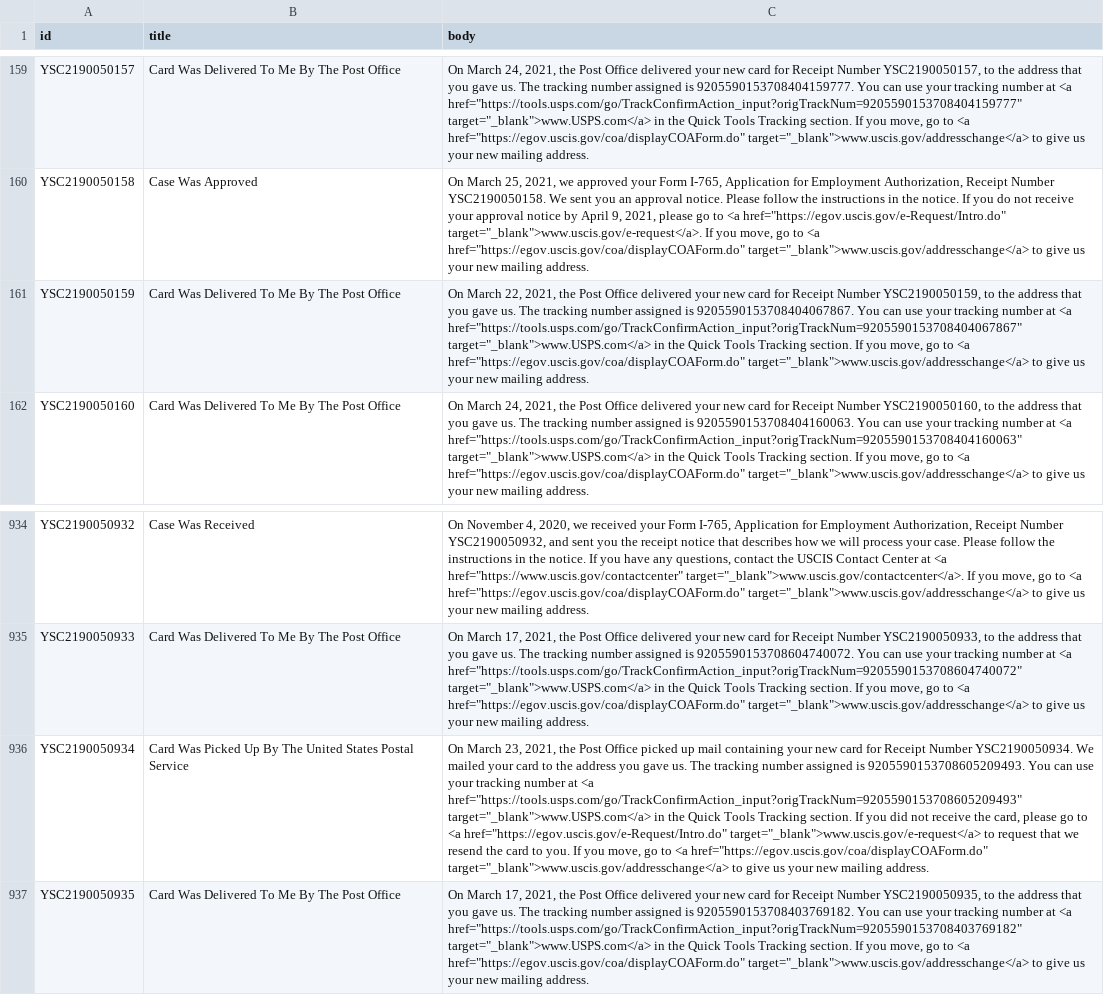
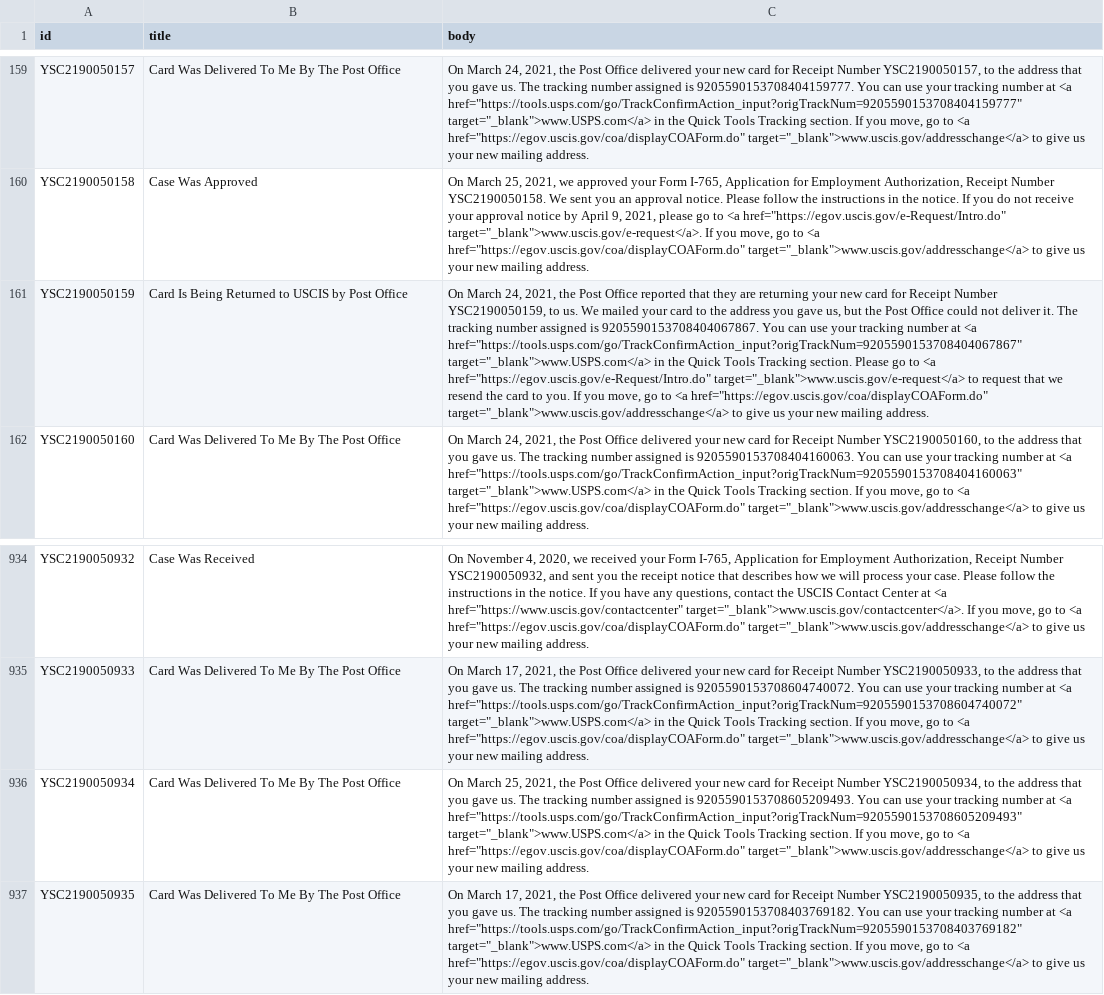
Before and after one commit to opt-lol/opt-data, a CSV file: data/YSC2190050.csv, drawn as a sheet; only a part is shown, gaps mark what is left out; the diff names each change by its address in the sheet, - before the commit and + after, or states it on an @@ line.

```diff
--- a/data/YSC2190050.csv
+++ b/data/YSC2190050.csv
-B161 (title): Card Was Delivered To Me By The Post Office
+B161 (title): Card Is Being Returned to USCIS by Post Office
-C161 (body): On March 22, 2021, the Post Office delivered your new card for Receipt Number YSC2190050159, to the address that you gave us. The tracking number assigned is 9205590153708404067867. You can use your tracking number at <a href="https://tools.usps.com/go/TrackConfirmAction_input?origTrackNum=9205590153708404067867" target="_blank">www.USPS.com</a> in the Quick Tools Tracking section. If you…
+C161 (body): On March 24, 2021, the Post Office reported that they are returning your new card for Receipt Number YSC2190050159, to us. We mailed your card to the address you gave us, but the Post Office could not deliver it. The tracking number assigned is 9205590153708404067867. You can use your tracking number at <a href="https://tools.usps.com/go/TrackConfirmAction_input?origTrackNum=9205590153708404067867" target="_blank">www.USPS.com</a> in the Quick Tools Tracking section. Please go to <a href="https://egov.uscis.gov/e-Request/Intro.do" target="_blank">www.uscis.gov/e-request</a> to request that we resend the card to you. If you…
-B936 (title): Card Was Picked Up By The United States Postal Service
+B936 (title): Card Was Delivered To Me By The Post Office
-C936 (body): On March 23, 2021, the Post Office picked up mail containing your new card for Receipt Number YSC2190050934. We mailed your card to the address you gave us. The tracking number assigned is 9205590153708605209493. You can use your tracking number at <a href="https://tools.usps.com/go/TrackConfirmAction_input?origTrackNum=9205590153708605209493" target="_blank">www.USPS.com</a> in the Quick Tools Tracking section. If you did not receive the card, please go to <a href="https://egov.uscis.gov/e-Request/Intro.do" target="_blank">www.uscis.gov/e-request</a> to request that we resend the card to you. If you…
+C936 (body): On March 25, 2021, the Post Office delivered your new card for Receipt Number YSC2190050934, to the address that you gave us. The tracking number assigned is 9205590153708605209493. You can use your tracking number at <a href="https://tools.usps.com/go/TrackConfirmAction_input?origTrackNum=9205590153708605209493" target="_blank">www.USPS.com</a> in the Quick Tools Tracking section. If you…
```
Also changed, not shown: data/YSC2190051.csv, data/YSC2190065.csv, 4 other files.
